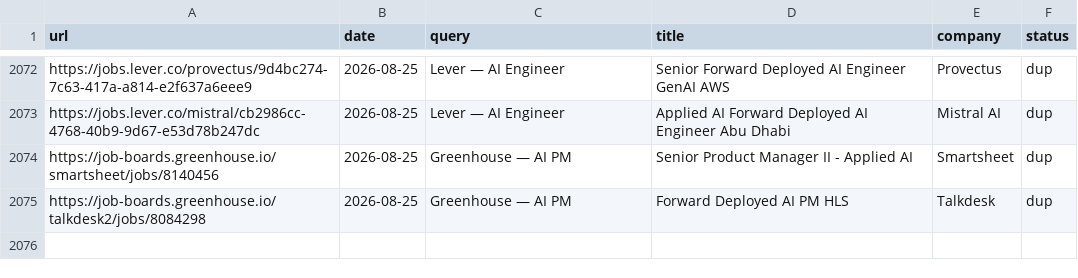
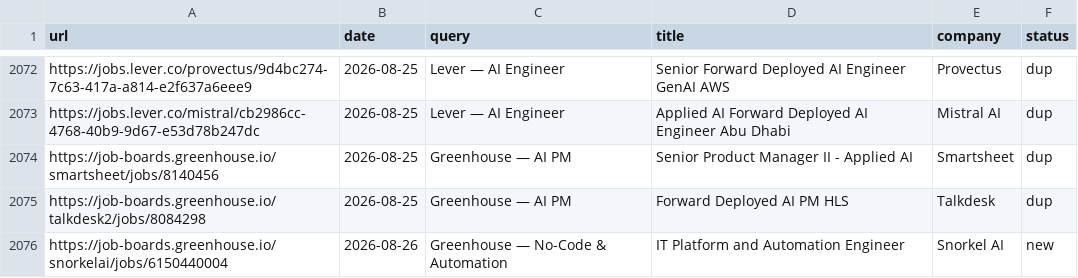
Before and after one commit to pc037/career-ops, a TSV file: data/scan-history.tsv, drawn as a sheet; only a part is shown, gaps mark what is left out; the diff names each change by its address in the sheet, - before the commit and + after, or states it on an @@ line.

```diff
--- a/data/scan-history.tsv
+++ b/data/scan-history.tsv
+row 2076: https://job-boards.greenhouse.io/snorkelai/jobs/6150440004 | 2026-08-26 | Greenhouse — No-Code & Automation | IT Platform and Automation Engineer | Snorkel AI | new
```
Also changed, not shown: 1 other file.
